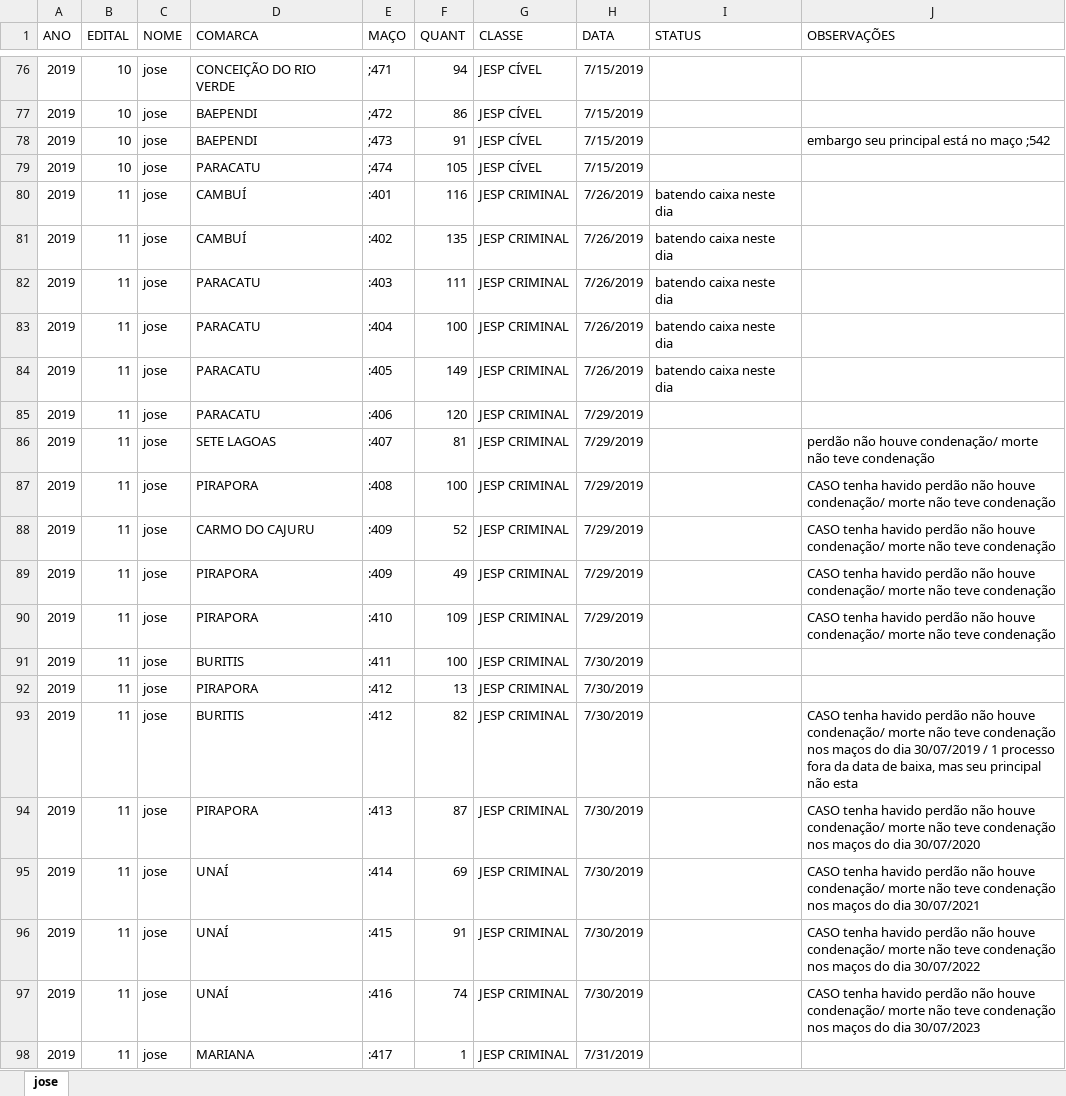
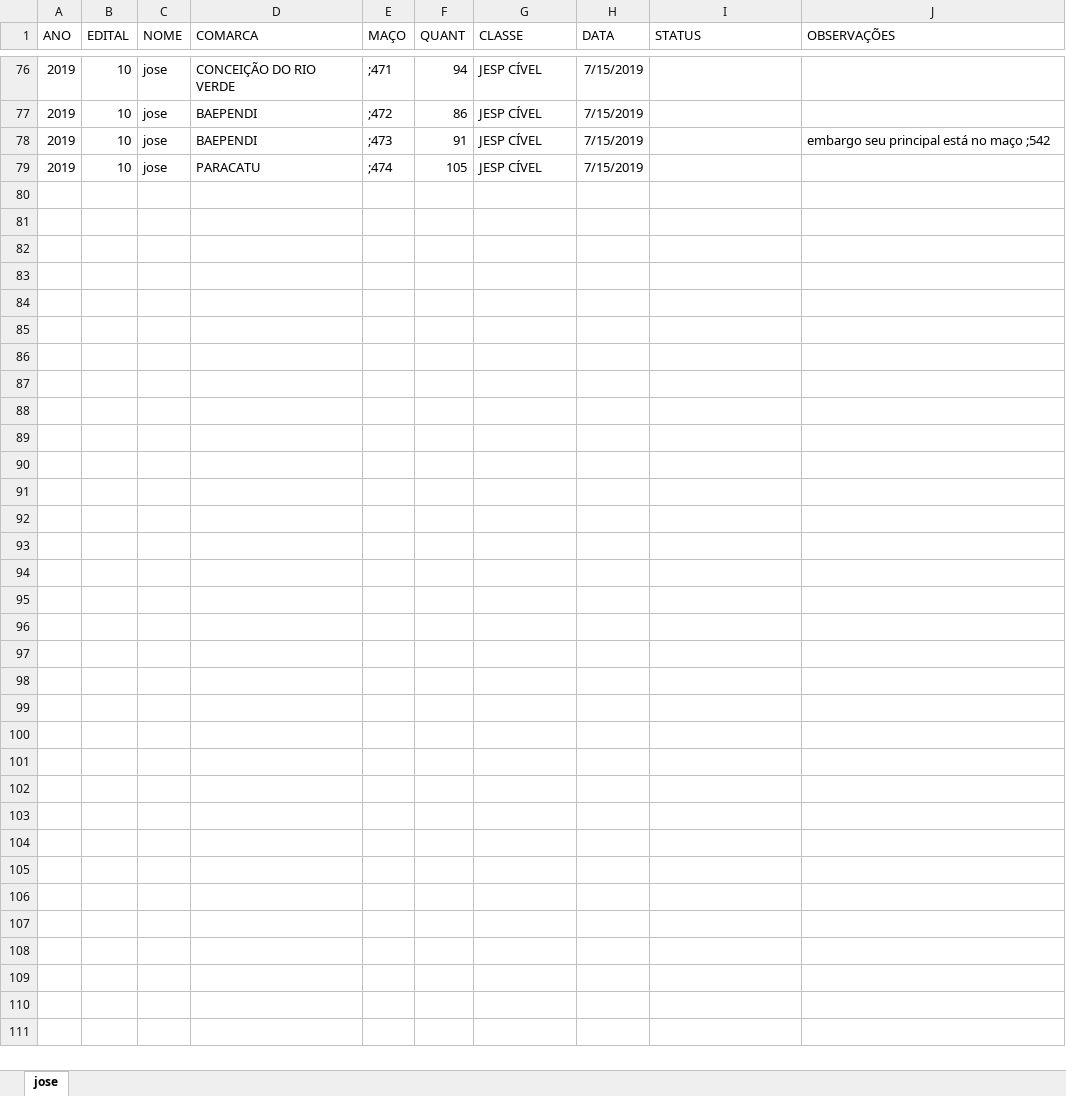
Before and after one commit to Lucasfm108/projeto, an Excel workbook: Covad/jose.xlsx, sheet jose, drawn as a sheet; only a part is shown, gaps mark what is left out; values as stored, in another font and other column widths than the file's, no borders; conditional formats not drawn; the diff covers the shown part only; the diff names each change by its address in the sheet, - before the commit and + after, or states it on an @@ line.

```diff
--- a/Covad/jose.xlsx (sheet jose)
+++ b/Covad/jose.xlsx (sheet jose)
-row 80: 2019 | 11 | jose | CAMBUÍ | :401 | 116 | JESP CRIMINAL | 7/26/2019 | batendo caixa neste dia
-row 81: 2019 | 11 | jose | CAMBUÍ | :402 | 135 | JESP CRIMINAL | 7/26/2019 | batendo caixa neste dia
-row 82: 2019 | 11 | jose | PARACATU | :403 | 111 | JESP CRIMINAL | 7/26/2019 | batendo caixa neste dia
-row 83: 2019 | 11 | jose | PARACATU | :404 | 100 | JESP CRIMINAL | 7/26/2019 | batendo caixa neste dia
-row 84: 2019 | 11 | jose | PARACATU | :405 | 149 | JESP CRIMINAL | 7/26/2019 | batendo caixa neste dia
-row 85: 2019 | 11 | jose | PARACATU | :406 | 120 | JESP CRIMINAL | 7/29/2019
-row 86: 2019 | 11 | jose | SETE LAGOAS | :407 | 81 | JESP CRIMINAL | 7/29/2019 |  | perdão não houve condenação/ morte não teve condenação
-row 87: 2019 | 11 | jose | PIRAPORA | :408 | 100 | JESP CRIMINAL | 7/29/2019 |  | CASO tenha havido perdão não houve condenação/ morte não teve condenação
-row 88: 2019 | 11 | jose | CARMO DO CAJURU | :409 | 52 | JESP CRIMINAL | 7/29/2019 |  | CASO tenha havido perdão não houve condenação/ morte não teve condenação
-row 89: 2019 | 11 | jose | PIRAPORA | :409 | 49 | JESP CRIMINAL | 7/29/2019 |  | CASO tenha havido perdão não houve condenação/ morte não teve condenação
-row 90: 2019 | 11 | jose | PIRAPORA | :410 | 109 | JESP CRIMINAL | 7/29/2019 |  | CASO tenha havido perdão não houve condenação/ morte não teve condenação
-row 91: 2019 | 11 | jose | BURITIS | :411 | 100 | JESP CRIMINAL | 7/30/2019
-row 92: 2019 | 11 | jose | PIRAPORA | :412 | 13 | JESP CRIMINAL | 7/30/2019
-row 93: 2019 | 11 | jose | BURITIS | :412 | 82 | JESP CRIMINAL | 7/30/2019 |  | CASO tenha havido perdão não houve condenação/ morte não teve condenação nos maços do dia 30/07/2019 / 1 processo fora da data de baixa, mas seu principal não esta
-row 94: 2019 | 11 | jose | PIRAPORA | :413 | 87 | JESP CRIMINAL | 7/30/2019 |  | CASO tenha havido perdão não houve condenação/ morte não teve condenação nos maços do dia 30/07/2020
-row 95: 2019 | 11 | jose | UNAÍ | :414 | 69 | JESP CRIMINAL | 7/30/2019 |  | CASO tenha havido perdão não houve condenação/ morte não teve condenação nos maços do dia 30/07/2021
-row 96: 2019 | 11 | jose | UNAÍ | :415 | 91 | JESP CRIMINAL | 7/30/2019 |  | CASO tenha havido perdão não houve condenação/ morte não teve condenação nos maços do dia 30/07/2022
-row 97: 2019 | 11 | jose | UNAÍ | :416 | 74 | JESP CRIMINAL | 7/30/2019 |  | CASO tenha havido perdão não houve condenação/ morte não teve condenação nos maços do dia 30/07/2023
-row 98: 2019 | 11 | jose | MARIANA | :417 | 1 | JESP CRIMINAL | 7/31/2019
```
Also changed, not shown: 207 removed rows elsewhere in this sheet, Covad/ana.xlsx, Covad/izabella.xlsx, 21 other files.
